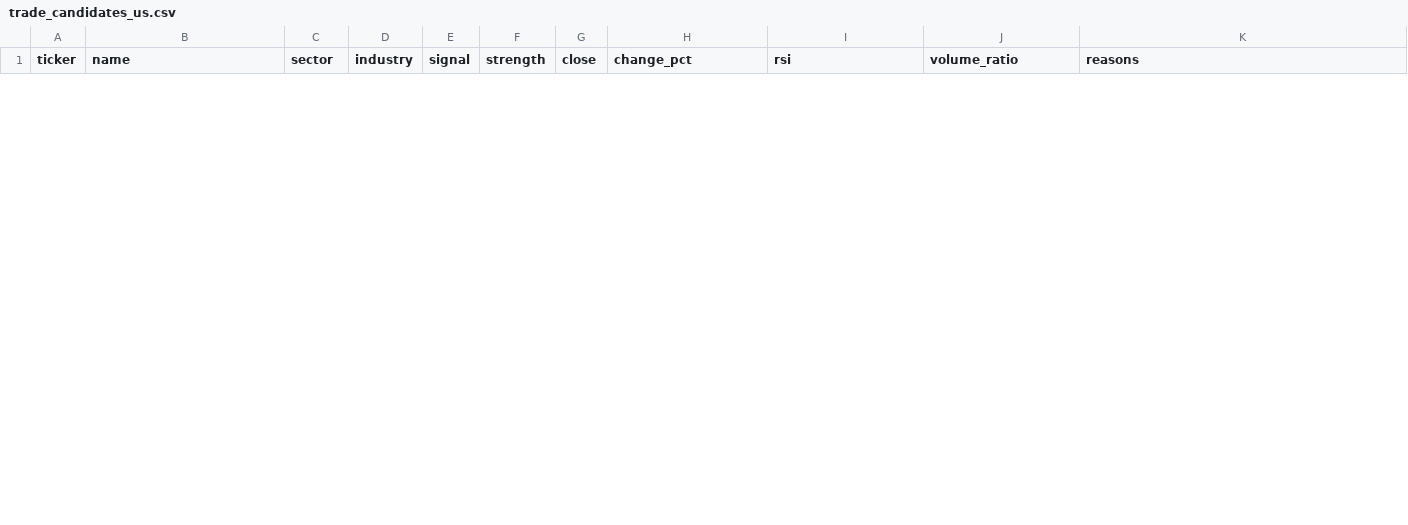
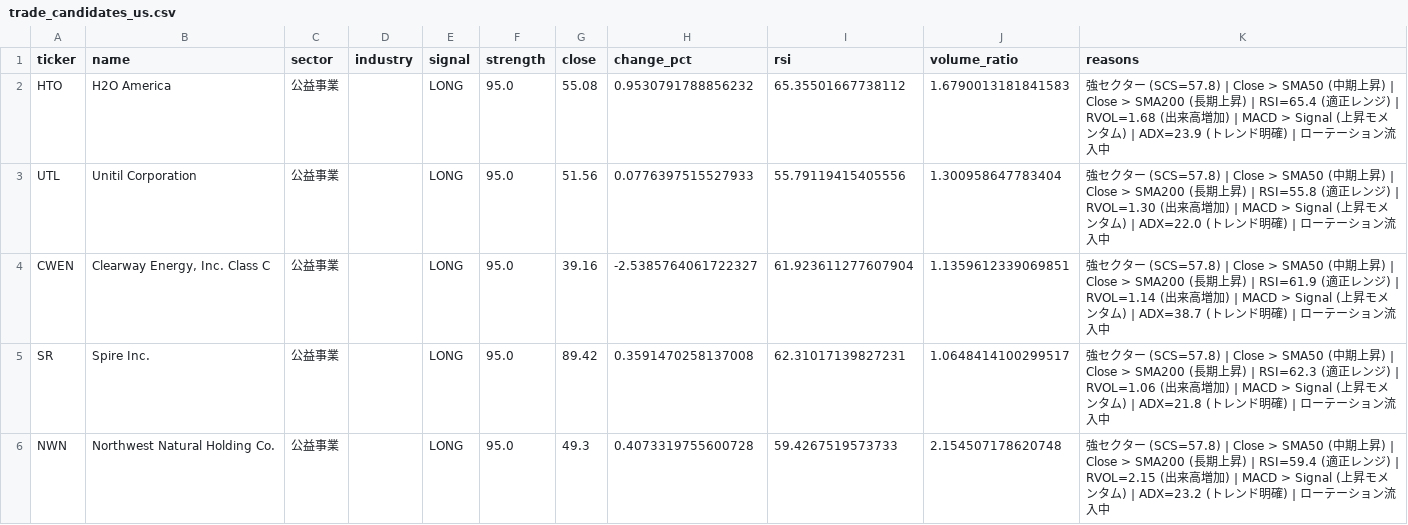
Before and after one commit to lasernyan/stockscreener, a CSV file: screener/trade_candidates_us.csv, drawn as a sheet; only a part is shown; the diff covers the shown part only; the diff names each change by its address in the sheet, - before the commit and + after, or states it on an @@ line.

```diff
--- a/screener/trade_candidates_us.csv
+++ b/screener/trade_candidates_us.csv
+row 2: HTO | H2O America | 公益事業 |  | LONG | 95.0 | 55.08 | 0.9530791788856232 | 65.35501667738112 | 1.6790013181841583 | 強セクター (SCS=57.8) | Close > SMA50 (中期上昇) | Close > SMA200 (長期上昇) | RSI=65.4 (適正レンジ) | RVOL=1.68 (出来高増加) | MACD > Signal (上昇モメンタム) | ADX=23.9 (トレンド明確) | ローテーション流入中
+row 3: UTL | Unitil Corporation | 公益事業 |  | LONG | 95.0 | 51.56 | 0.0776397515527933 | 55.79119415405556 | 1.300958647783404 | 強セクター (SCS=57.8) | Close > SMA50 (中期上昇) | Close > SMA200 (長期上昇) | RSI=55.8 (適正レンジ) | RVOL=1.30 (出来高増加) | MACD > Signal (上昇モメンタム) | ADX=22.0 (トレンド明確) | ローテーション流入中
+row 4: CWEN | Clearway Energy, Inc. Class C | 公益事業 |  | LONG | 95.0 | 39.16 | -2.5385764061722327 | 61.923611277607904 | 1.1359612339069851 | 強セクター (SCS=57.8) | Close > SMA50 (中期上昇) | Close > SMA200 (長期上昇) | RSI=61.9 (適正レンジ) | RVOL=1.14 (出来高増加) | MACD > Signal (上昇モメンタム) | ADX=38.7 (トレンド明確) | ローテーション流入中
+row 5: SR | Spire Inc. | 公益事業 |  | LONG | 95.0 | 89.42 | 0.3591470258137008 | 62.31017139827231 | 1.0648414100299517 | 強セクター (SCS=57.8) | Close > SMA50 (中期上昇) | Close > SMA200 (長期上昇) | RSI=62.3 (適正レンジ) | RVOL=1.06 (出来高増加) | MACD > Signal (上昇モメンタム) | ADX=21.8 (トレンド明確) | ローテーション流入中
+row 6: NWN | Northwest Natural Holding Co. | 公益事業 |  | LONG | 95.0 | 49.3 | 0.4073319755600728 | 59.4267519573733 | 2.154507178620748 | 強セクター (SCS=57.8) | Close > SMA50 (中期上昇) | Close > SMA200 (長期上昇) | RSI=59.4 (適正レンジ) | RVOL=2.15 (出来高増加) | MACD > Signal (上昇モメンタム) | ADX=23.2 (トレンド明確) | ローテーション流入中
```
Also changed, not shown: 5 added rows and 10 removed rows elsewhere in this file, screener/sector_metrics_jp.csv, screener/sector_metrics_us.csv, 3 other files.
